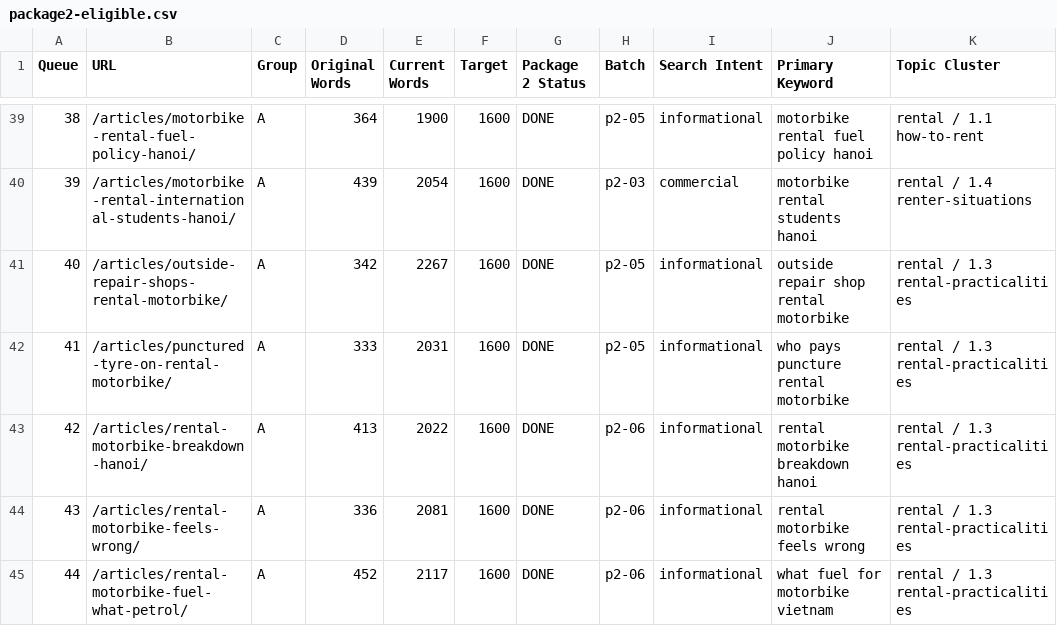
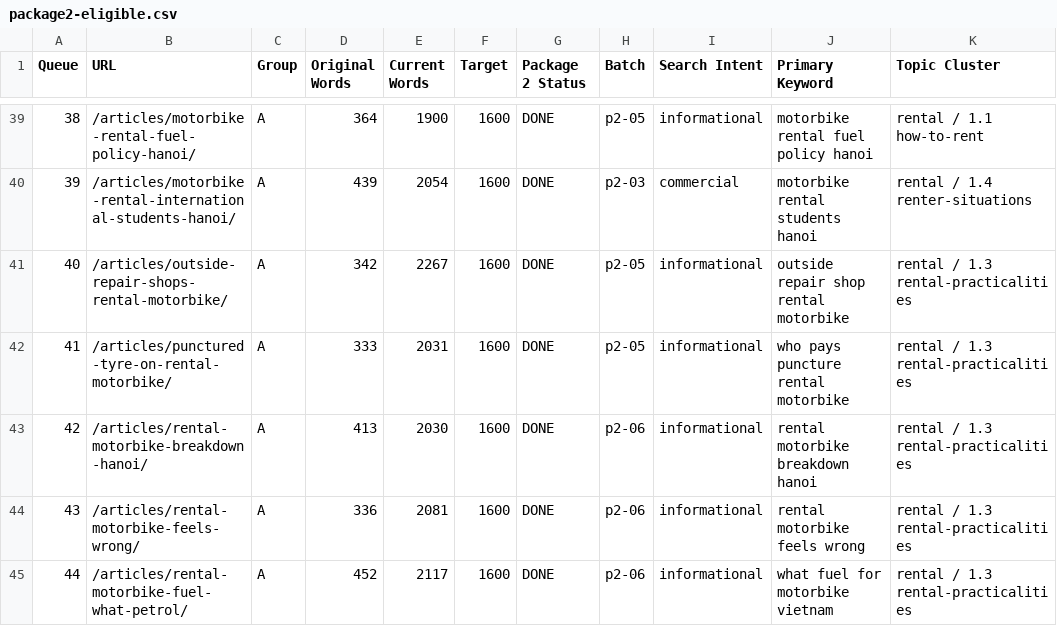
Before and after one commit to thuexemayhanoi/english, a CSV file: docs/seo/package2-eligible.csv, drawn as a sheet; only a part is shown, gaps mark what is left out; the diff names each change by its address in the sheet, - before the commit and + after, or states it on an @@ line.

```diff
--- a/docs/seo/package2-eligible.csv
+++ b/docs/seo/package2-eligible.csv
-E43 (Current Words): 2022
+E43 (Current Words): 2030
```
Also changed, not shown: docs/seo/english-seo-master-matrix.csv, 9 other files.
